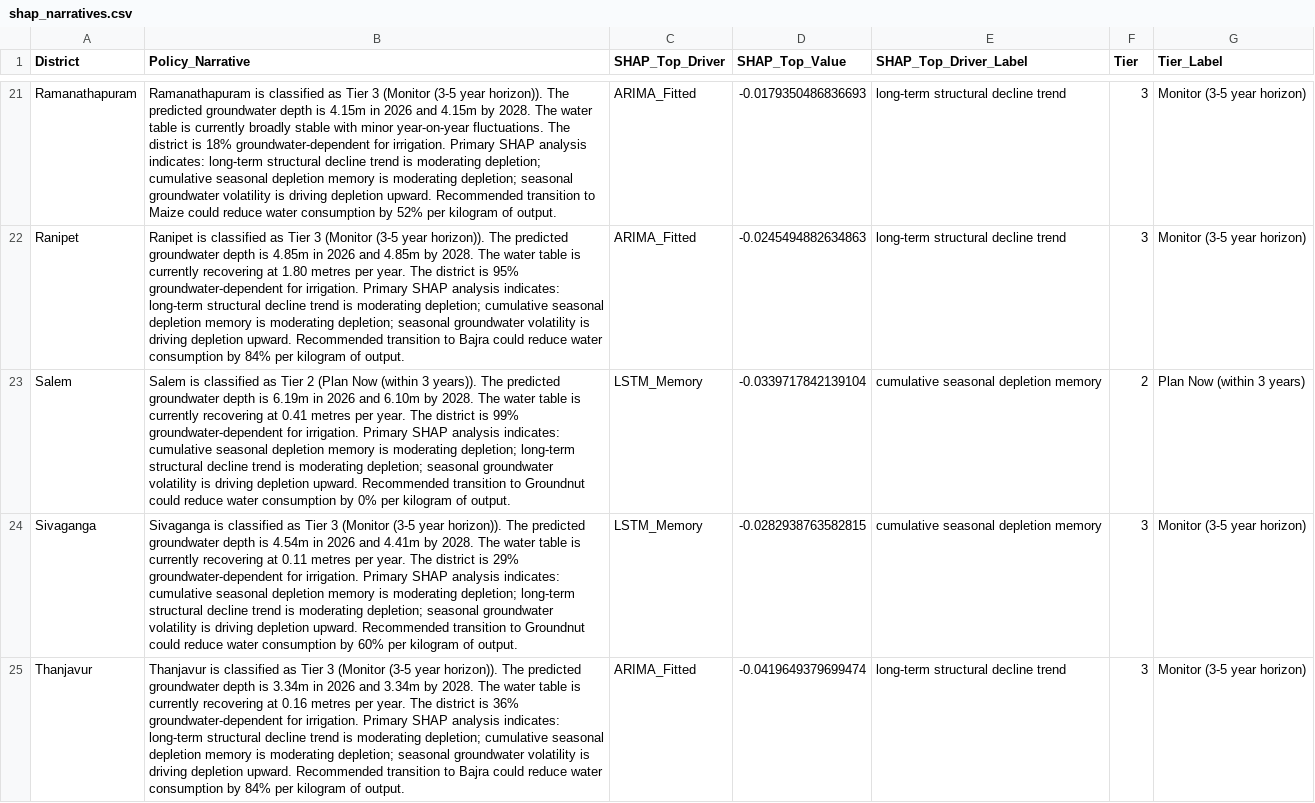
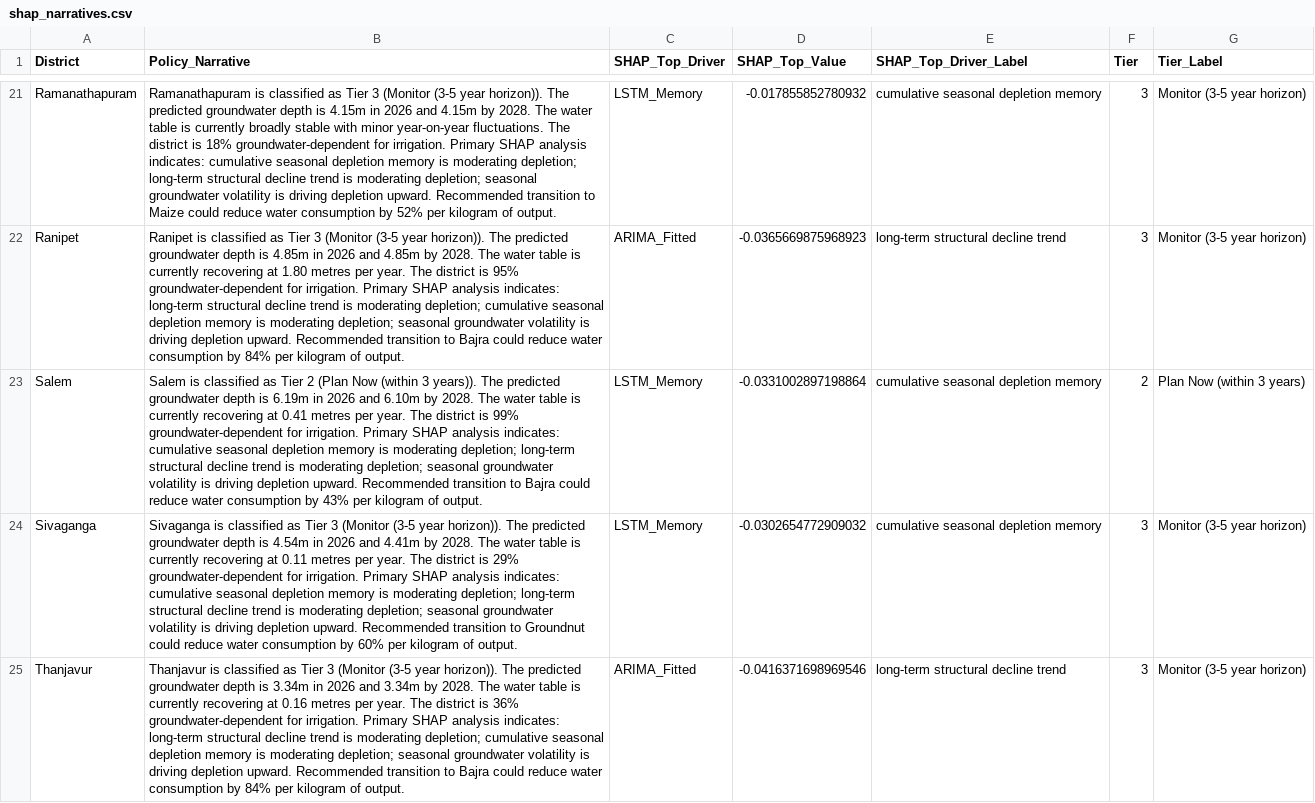
Before and after one commit to yuvarajarunachalam/casa-net-dashboard, a CSV file: public/data/shap_narratives.csv, drawn as a sheet; only a part is shown, gaps mark what is left out; the diff covers the shown part only; the diff names each change by its address in the sheet, - before the commit and + after, or states it on an @@ line.

```diff
--- a/public/data/shap_narratives.csv
+++ b/public/data/shap_narratives.csv
-B21 (Policy_Narrative): …analysis indicates: long-term structural decline trend is moderating depletion; cumulative seasonal depletion memory is moderating…
+B21 (Policy_Narrative): …analysis indicates: cumulative seasonal depletion memory is moderating depletion; long-term structural decline trend is moderating…
-C21 (SHAP_Top_Driver): ARIMA_Fitted
+C21 (SHAP_Top_Driver): LSTM_Memory
-D21 (SHAP_Top_Value): -0.0179350486836693
+D21 (SHAP_Top_Value): -0.017855852780932
-E21 (SHAP_Top_Driver_Label): long-term structural decline trend
+E21 (SHAP_Top_Driver_Label): cumulative seasonal depletion memory
-D22 (SHAP_Top_Value): -0.0245494882634863
+D22 (SHAP_Top_Value): -0.0365669875968923
-B23 (Policy_Narrative): …transition to Groundnut could reduce water consumption by 0% per kilogram…
+B23 (Policy_Narrative): …transition to Bajra could reduce water consumption by 43% per kilogram…
-D23 (SHAP_Top_Value): -0.0339717842139104
+D23 (SHAP_Top_Value): -0.0331002897198864
-D24 (SHAP_Top_Value): -0.0282938763582815
+D24 (SHAP_Top_Value): -0.0302654772909032
-D25 (SHAP_Top_Value): -0.0419649379699474
+D25 (SHAP_Top_Value): -0.0416371698969546
```
Also changed, not shown: 55 edited cells elsewhere in this file, public/data/crop_recommendations.csv, public/data/crop_recommendations_samba_pivot.csv, 16 other files.
